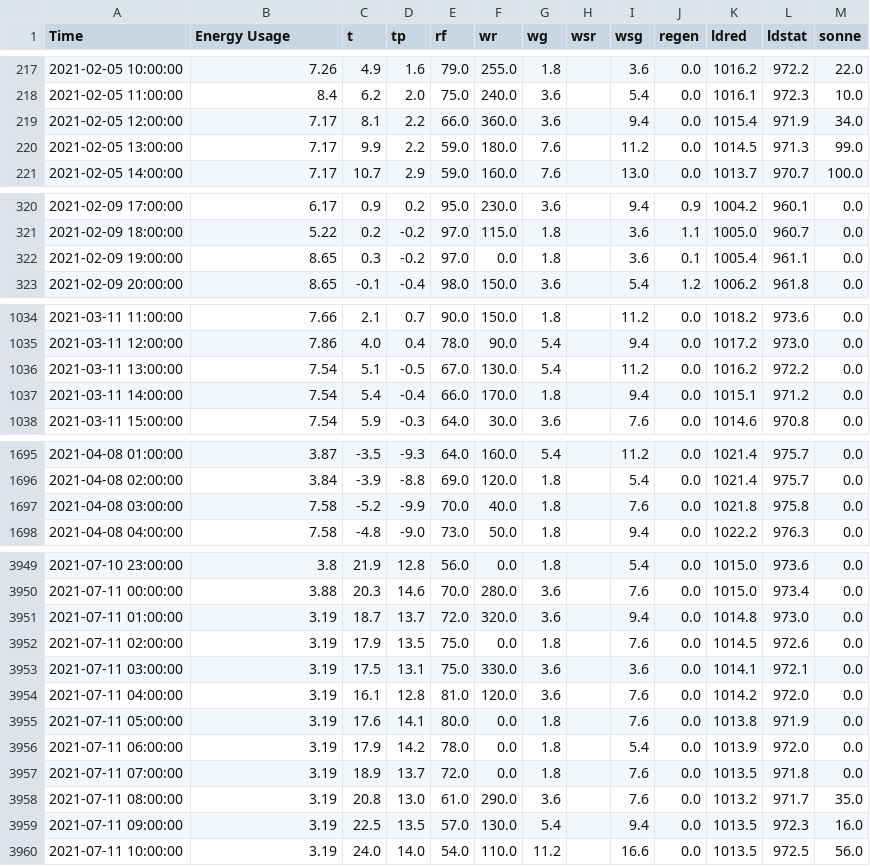
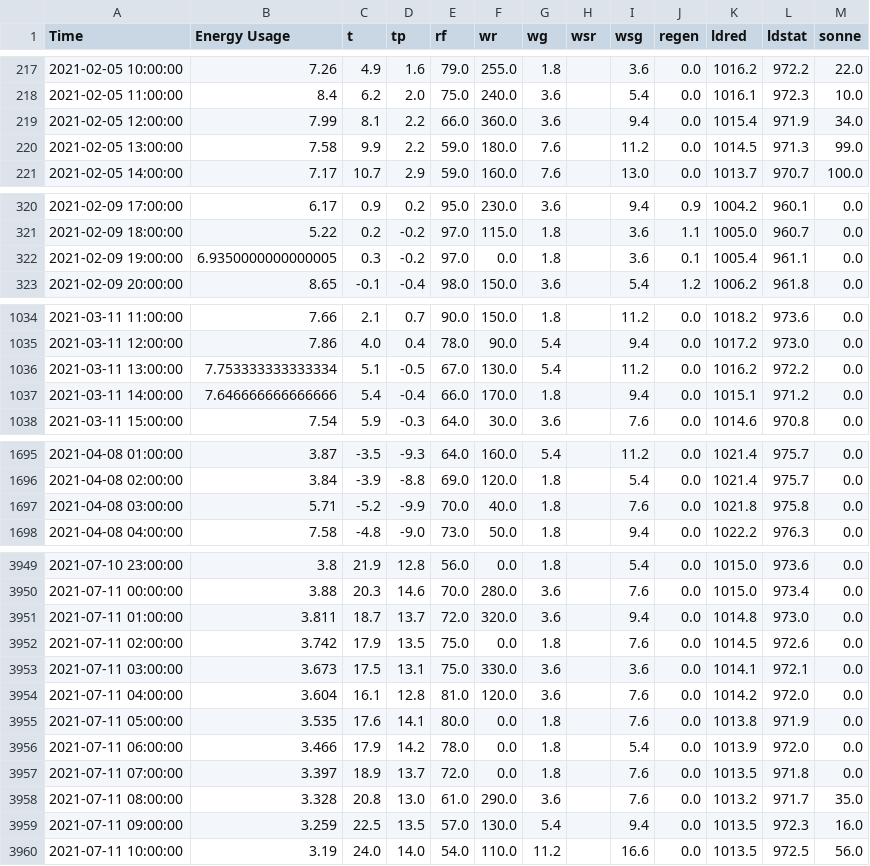
Before and after one commit to matias-dogliani/energybuild, a CSV file: DataSets/PreProcessed_EnergyConsumption_WeatherData.csv, drawn as a sheet; only a part is shown, gaps mark what is left out; the diff covers the shown part only.

Commit message:
Fix the weather pre process - Change for the new energy consumption dataset

```diff
--- a/DataSets/PreProcessed_EnergyConsumption_WeatherData.csv
+++ b/DataSets/PreProcessed_EnergyConsumption_WeatherData.csv
@@ -218,4 +218,4 @@ Time,Energy Usage,t,tp,rf,wr,wg,wsr,wsg,regen,ldred,ldstat,sonne
 2021-02-05 11:00:00,8.4,6.2,2.0,75.0,240.0,3.6,,5.4,0.0,1016.1,972.3,10.0
-2021-02-05 12:00:00,7.17,8.1,2.2,66.0,360.0,3.6,,9.4,0.0,1015.4,971.9,34.0
-2021-02-05 13:00:00,7.17,9.9,2.2,59.0,180.0,7.6,,11.2,0.0,1014.5,971.3,99.0
+2021-02-05 12:00:00,7.99,8.1,2.2,66.0,360.0,3.6,,9.4,0.0,1015.4,971.9,34.0
+2021-02-05 13:00:00,7.58,9.9,2.2,59.0,180.0,7.6,,11.2,0.0,1014.5,971.3,99.0
 2021-02-05 14:00:00,7.17,10.7,2.9,59.0,160.0,7.6,,13.0,0.0,1013.7,970.7,100.0
@@ -321,3 +321,3 @@ Time,Energy Usage,t,tp,rf,wr,wg,wsr,wsg,regen,ldred,ldstat,sonne
 2021-02-09 18:00:00,5.22,0.2,-0.2,97.0,115.0,1.8,,3.6,1.1,1005.0,960.7,0.0
-2021-02-09 19:00:00,8.65,0.3,-0.2,97.0,0.0,1.8,,3.6,0.1,1005.4,961.1,0.0
+2021-02-09 19:00:00,6.9350000000000005,0.3,-0.2,97.0,0.0,1.8,,3.6,0.1,1005.4,961.1,0.0
 2021-02-09 20:00:00,8.65,-0.1,-0.4,98.0,150.0,3.6,,5.4,1.2,1006.2,961.8,0.0
@@ -1035,4 +1035,4 @@ Time,Energy Usage,t,tp,rf,wr,wg,wsr,wsg,regen,ldred,ldstat,sonne
 2021-03-11 12:00:00,7.86,4.0,0.4,78.0,90.0,5.4,,9.4,0.0,1017.2,973.0,0.0
-2021-03-11 13:00:00,7.54,5.1,-0.5,67.0,130.0,5.4,,11.2,0.0,1016.2,972.2,0.0
-2021-03-11 14:00:00,7.54,5.4,-0.4,66.0,170.0,1.8,,9.4,0.0,1015.1,971.2,0.0
+2021-03-11 13:00:00,7.753333333333334,5.1,-0.5,67.0,130.0,5.4,,11.2,0.0,1016.2,972.2,0.0
+2021-03-11 14:00:00,7.646666666666666,5.4,-0.4,66.0,170.0,1.8,,9.4,0.0,1015.1,971.2,0.0
 2021-03-11 15:00:00,7.54,5.9,-0.3,64.0,30.0,3.6,,7.6,0.0,1014.6,970.8,0.0
@@ -1696,3 +1696,3 @@ Time,Energy Usage,t,tp,rf,wr,wg,wsr,wsg,regen,ldred,ldstat,sonne
 2021-04-08 02:00:00,3.84,-3.9,-8.8,69.0,120.0,1.8,,5.4,0.0,1021.4,975.7,0.0
-2021-04-08 03:00:00,7.58,-5.2,-9.9,70.0,40.0,1.8,,7.6,0.0,1021.8,975.8,0.0
+2021-04-08 03:00:00,5.71,-5.2,-9.9,70.0,40.0,1.8,,7.6,0.0,1021.8,975.8,0.0
 2021-04-08 04:00:00,7.58,-4.8,-9.0,73.0,50.0,1.8,,9.4,0.0,1022.2,976.3,0.0
@@ -3950,11 +3950,11 @@ Time,Energy Usage,t,tp,rf,wr,wg,wsr,wsg,regen,ldred,ldstat,sonne
 2021-07-11 00:00:00,3.88,20.3,14.6,70.0,280.0,3.6,,7.6,0.0,1015.0,973.4,0.0
-2021-07-11 01:00:00,3.19,18.7,13.7,72.0,320.0,3.6,,9.4,0.0,1014.8,973.0,0.0
-2021-07-11 02:00:00,3.19,17.9,13.5,75.0,0.0,1.8,,7.6,0.0,1014.5,972.6,0.0
-2021-07-11 03:00:00,3.19,17.5,13.1,75.0,330.0,3.6,,3.6,0.0,1014.1,972.1,0.0
-2021-07-11 04:00:00,3.19,16.1,12.8,81.0,120.0,3.6,,7.6,0.0,1014.2,972.0,0.0
-2021-07-11 05:00:00,3.19,17.6,14.1,80.0,0.0,1.8,,7.6,0.0,1013.8,971.9,0.0
-2021-07-11 06:00:00,3.19,17.9,14.2,78.0,0.0,1.8,,5.4,0.0,1013.9,972.0,0.0
-2021-07-11 07:00:00,3.19,18.9,13.7,72.0,0.0,1.8,,7.6,0.0,1013.5,971.8,0.0
-2021-07-11 08:00:00,3.19,20.8,13.0,61.0,290.0,3.6,,7.6,0.0,1013.2,971.7,35.0
-2021-07-11 09:00:00,3.19,22.5,13.5,57.0,130.0,5.4,,9.4,0.0,1013.5,972.3,16.0
+2021-07-11 01:00:00,3.811,18.7,13.7,72.0,320.0,3.6,,9.4,0.0,1014.8,973.0,0.0
+2021-07-11 02:00:00,3.742,17.9,13.5,75.0,0.0,1.8,,7.6,0.0,1014.5,972.6,0.0
+2021-07-11 03:00:00,3.673,17.5,13.1,75.0,330.0,3.6,,3.6,0.0,1014.1,972.1,0.0
+2021-07-11 04:00:00,3.604,16.1,12.8,81.0,120.0,3.6,,7.6,0.0,1014.2,972.0,0.0
+2021-07-11 05:00:00,3.535,17.6,14.1,80.0,0.0,1.8,,7.6,0.0,1013.8,971.9,0.0
+2021-07-11 06:00:00,3.466,17.9,14.2,78.0,0.0,1.8,,5.4,0.0,1013.9,972.0,0.0
+2021-07-11 07:00:00,3.397,18.9,13.7,72.0,0.0,1.8,,7.6,0.0,1013.5,971.8,0.0
+2021-07-11 08:00:00,3.328,20.8,13.0,61.0,290.0,3.6,,7.6,0.0,1013.2,971.7,35.0
+2021-07-11 09:00:00,3.259,22.5,13.5,57.0,130.0,5.4,,9.4,0.0,1013.5,972.3,16.0
 2021-07-11 10:00:00,3.19,24.0,14.0,54.0,110.0,11.2,,16.6,0.0,1013.5,972.5,56.0
```
Also changed, not shown: 3 edited cells elsewhere in this file, 1 other file.
